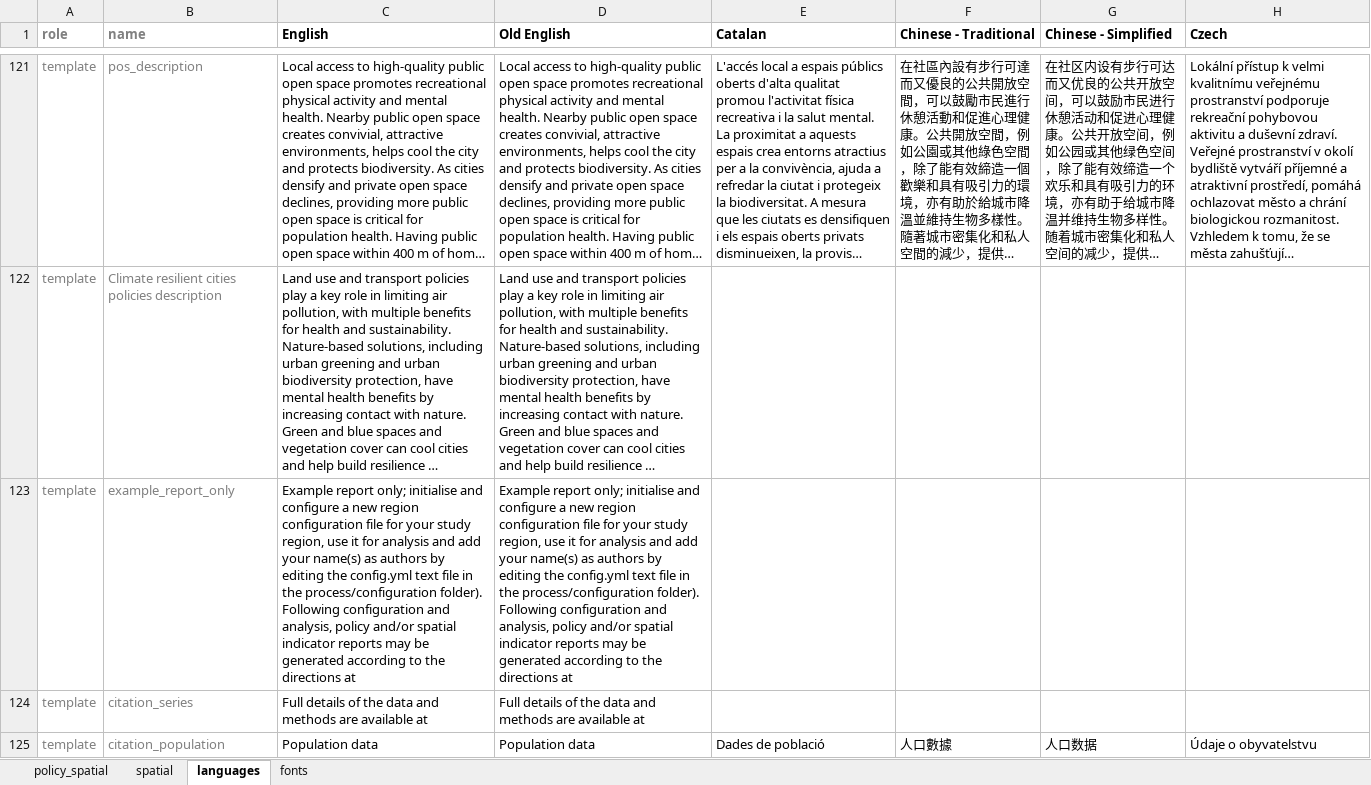
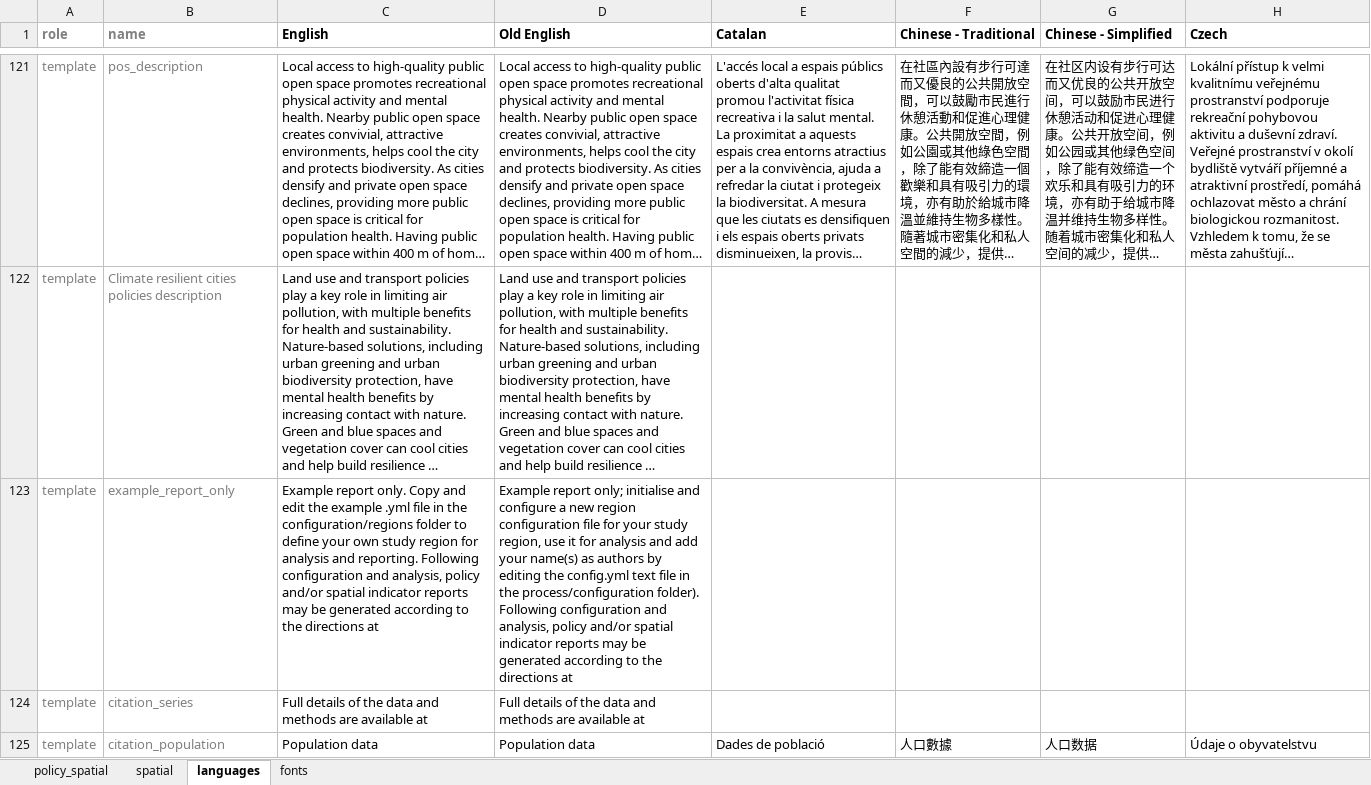
Before and after one commit to healthysustainablecities/global-indicators, an Excel workbook: process/configuration/templates/_report_configuration.xlsx, sheet languages, drawn as a sheet; only a part is shown, gaps mark what is left out; long unchanged cells end in …; values as stored, in another font and other column widths than the file's, no borders; conditional formats not drawn; the diff names each change by its address in the sheet, - before the commit and + after, or states it on an @@ line.

Commit message:
sketched in page 3 of new report design

```diff
--- a/process/configuration/templates/_report_configuration.xlsx (sheet languages)
+++ b/process/configuration/templates/_report_configuration.xlsx (sheet languages)
-C123 (English): Example report only; initialise and configure a new region configuration file for your study region, use it for analysis and add your name(s) as authors by editing the config.yml text file in the process/configuration folder). Following configuration…
+C123 (English): Example report only. Copy and edit the example .yml file in the configuration/regions folder to define your own study region for analysis and reporting. Following configuration…
```
Also changed, not shown: sheet policy_spatial, formulas that keep their value, 2 other files.
